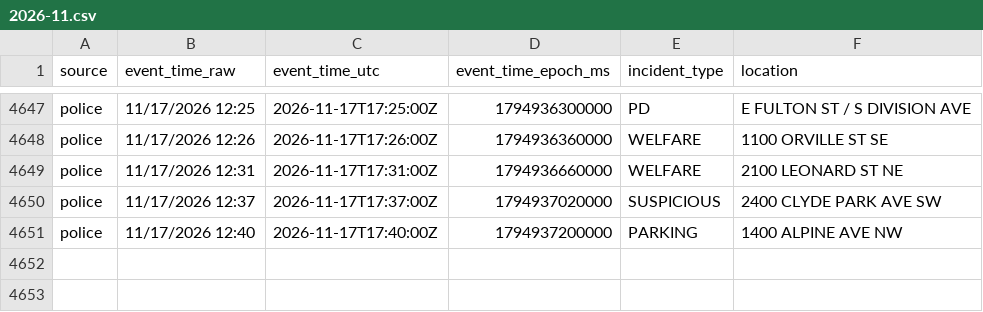
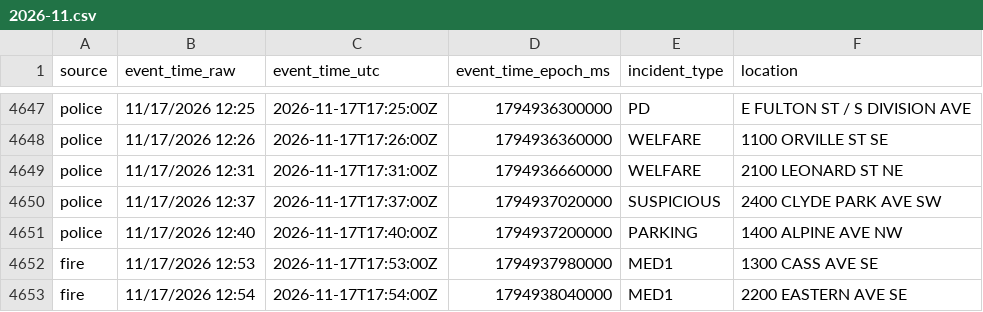
Before and after one commit to Cantica-Systems/kent-co-mi-dispatch, a CSV file: data/grcity/2026-11.csv, drawn as a sheet; only a part is shown, gaps mark what is left out.

```diff
--- a/data/grcity/2026-11.csv
+++ b/data/grcity/2026-11.csv
@@ -4651 +4651,3 @@ police,11/17/2026 12:37,2026-11-17T17:37:00Z,1794937020000,SUSPICIOUS,2400 CLYDE
 police,11/17/2026 12:40,2026-11-17T17:40:00Z,1794937200000,PARKING,1400 ALPINE AVE NW
+fire,11/17/2026 12:53,2026-11-17T17:53:00Z,1794937980000,MED1,1300 CASS AVE SE
+fire,11/17/2026 12:54,2026-11-17T17:54:00Z,1794938040000,MED1,2200 EASTERN AVE SE
```
Also changed, not shown: 3 other files.
